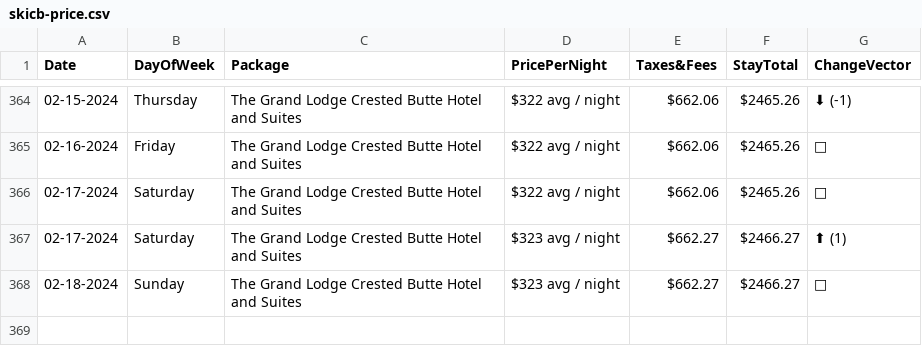
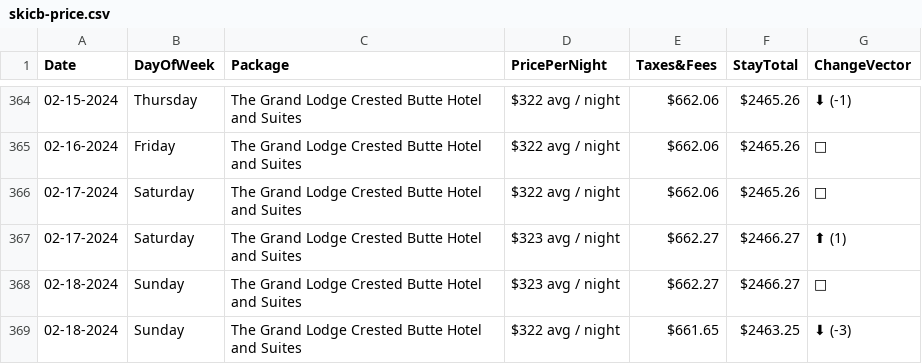
Before and after one commit to pelennio/skiCB_checker, a CSV file: curent_prices/skicb-price.csv, drawn as a sheet; only a part is shown, gaps mark what is left out; the diff names each change by its address in the sheet, - before the commit and + after, or states it on an @@ line.

```diff
--- a/curent_prices/skicb-price.csv
+++ b/curent_prices/skicb-price.csv
+row 369: 02-18-2024 | Sunday | The Grand Lodge Crested Butte Hotel and Suites | $322 avg / night | $661.65 | $2463.25 | ⬇ (-3)
```
Also changed, not shown: curent_prices/cbAirbNB.csv, curent_prices/vrbo.csv.
